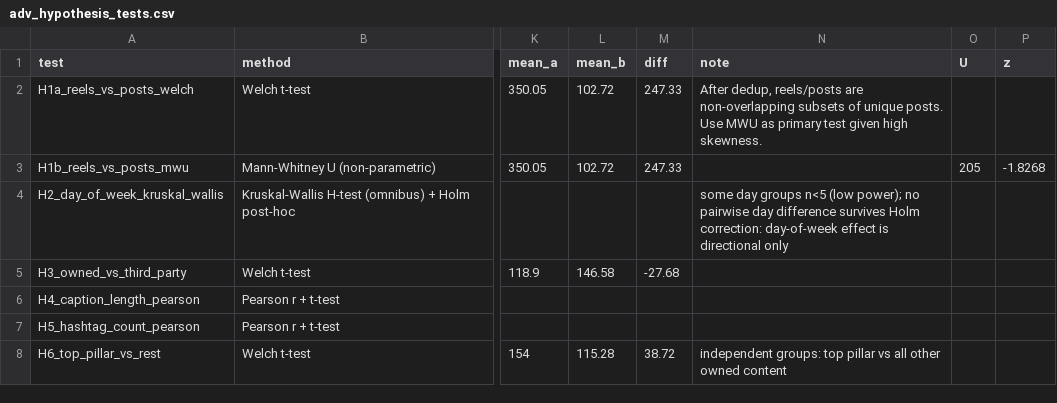
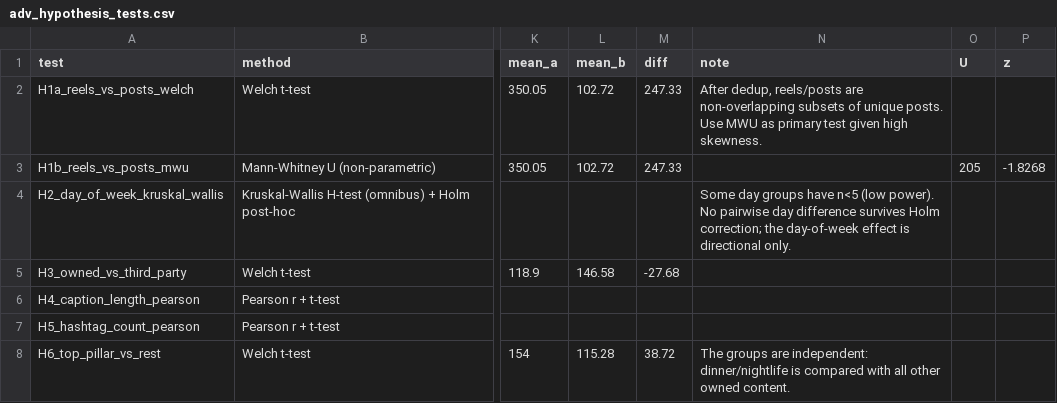
Before and after one commit to bernardashiley/treehouse-ghana-ig-insights, a CSV file: data/processed/adv_hypothesis_tests.csv, drawn as a sheet; only a part is shown, gaps mark what is left out; the diff names each change by its address in the sheet, - before the commit and + after, or states it on an @@ line.

```diff
--- a/data/processed/adv_hypothesis_tests.csv
+++ b/data/processed/adv_hypothesis_tests.csv
-N4 (note): some day groups n<5 (low power); no pairwise day difference survives Holm correction: day-of-week effect is directional only
+N4 (note): Some day groups have n<5 (low power). No pairwise day difference survives Holm correction; the day-of-week effect is directional only.
-N8 (note): independent groups: top pillar vs all other owned content
+N8 (note): The groups are independent: dinner/nightlife is compared with all other owned content.
```
Also changed, not shown: 6 other files.
